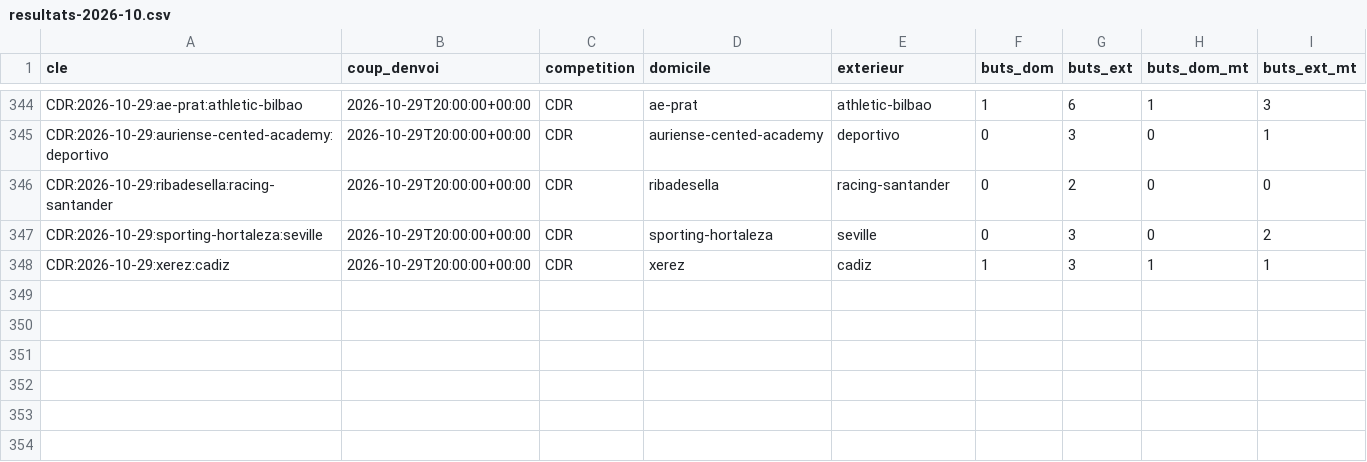
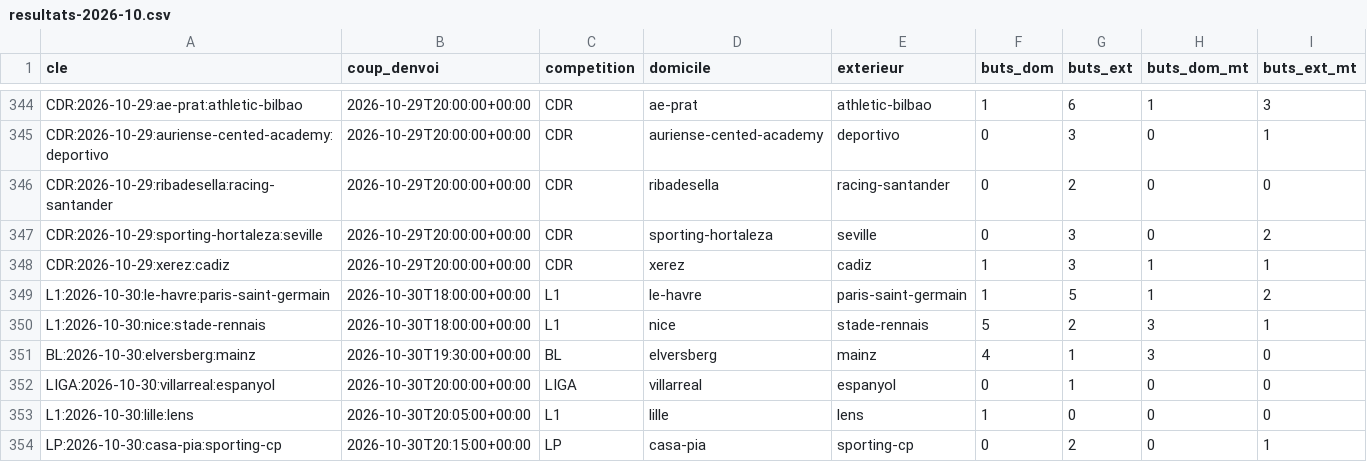
Before and after one commit to Stevy64/Zanalyze-Engine, a CSV file: data/archive/resultats-2026-10.csv, drawn as a sheet; only a part is shown, gaps mark what is left out.

```diff
--- a/data/archive/resultats-2026-10.csv
+++ b/data/archive/resultats-2026-10.csv
@@ -348 +348,7 @@ CDR:2026-10-29:sporting-hortaleza:seville,2026-10-29T20:00:00+00:00,CDR,sporting
 CDR:2026-10-29:xerez:cadiz,2026-10-29T20:00:00+00:00,CDR,xerez,cadiz,1,3,1,1
+L1:2026-10-30:le-havre:paris-saint-germain,2026-10-30T18:00:00+00:00,L1,le-havre,paris-saint-germain,1,5,1,2
+L1:2026-10-30:nice:stade-rennais,2026-10-30T18:00:00+00:00,L1,nice,stade-rennais,5,2,3,1
+BL:2026-10-30:elversberg:mainz,2026-10-30T19:30:00+00:00,BL,elversberg,mainz,4,1,3,0
+LIGA:2026-10-30:villarreal:espanyol,2026-10-30T20:00:00+00:00,LIGA,villarreal,espanyol,0,1,0,0
+L1:2026-10-30:lille:lens,2026-10-30T20:05:00+00:00,L1,lille,lens,1,0,0,0
+LP:2026-10-30:casa-pia:sporting-cp,2026-10-30T20:15:00+00:00,LP,casa-pia,sporting-cp,0,2,0,1
```
Also changed, not shown: 2 other files.
